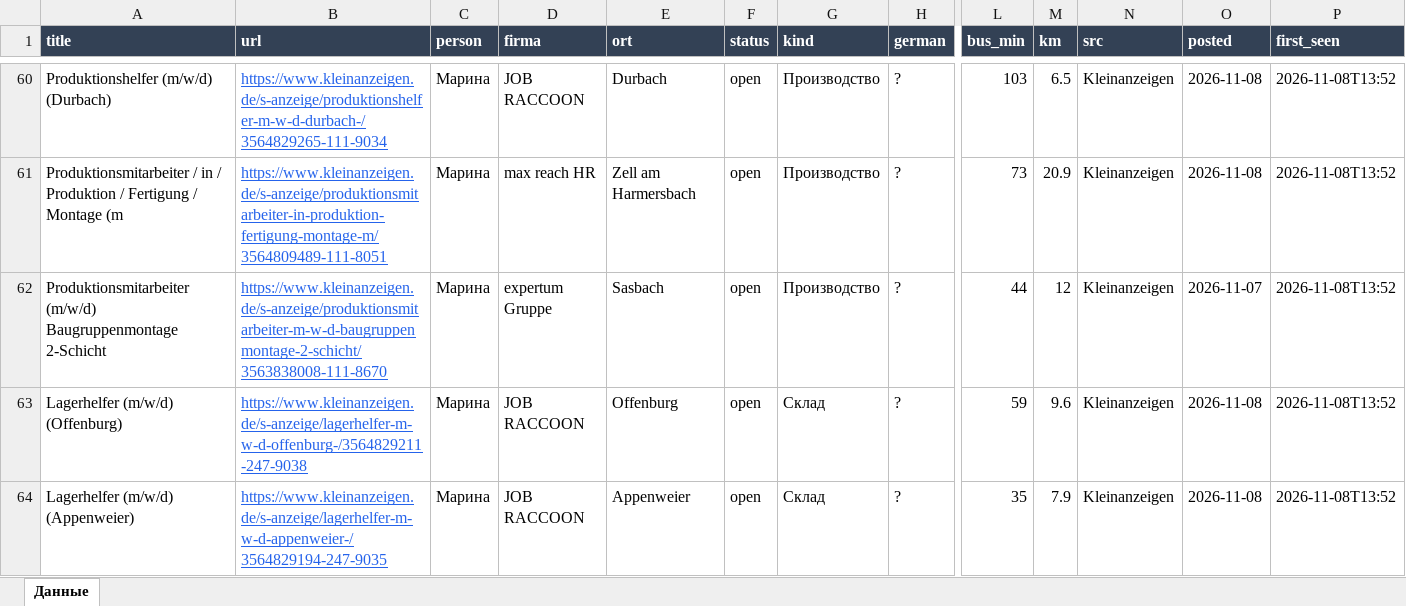
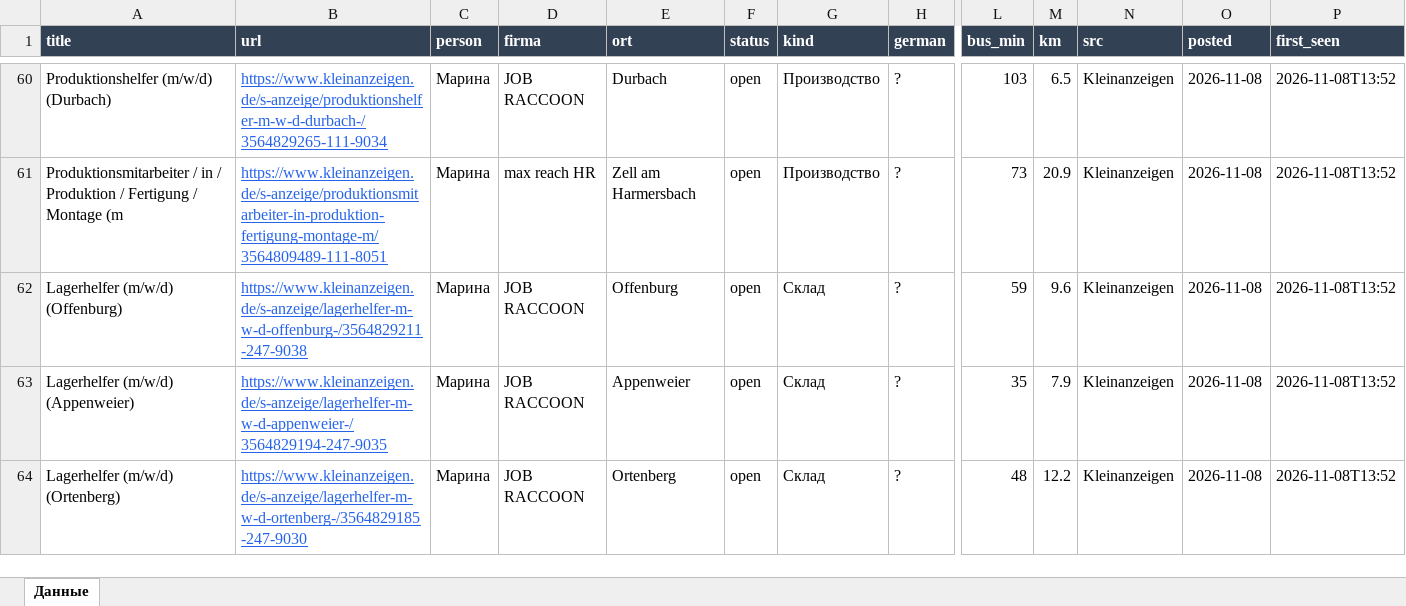
Before and after one commit to Nevrox228/wohnung-og, an Excel workbook: data/eltern_jobs.xlsx, sheet Данные, drawn as a sheet; only a part is shown, gaps mark what is left out; the shorter side is filled out with more unchanged rows; values as stored, in another font and other column widths than the file's, no borders; rows hold the shown columns only; the diff names each change by its address in the sheet, - before the commit and + after, or states it on an @@ line.

```diff
--- a/data/eltern_jobs.xlsx (sheet Данные)
+++ b/data/eltern_jobs.xlsx (sheet Данные)
-row 62: Produktionsmitarbeiter (m/w/d) Baugruppenmontage 2-Schicht | https://www.kleinanzeigen.de/s-anzeige/produktionsmitarbeiter-m-w-d-baugruppenmontage-2-schicht/3563838008-111-8670 | Марина | expertum Gruppe | Sasbach | open | Производство | ? | 44 | 12 | Kleinanzeigen | 2026-11-07 | 2026-11-08T13:52
```
Also changed, not shown: data/olya_jobs.xlsx, data/werk_jobs.xlsx, 9 other files.
